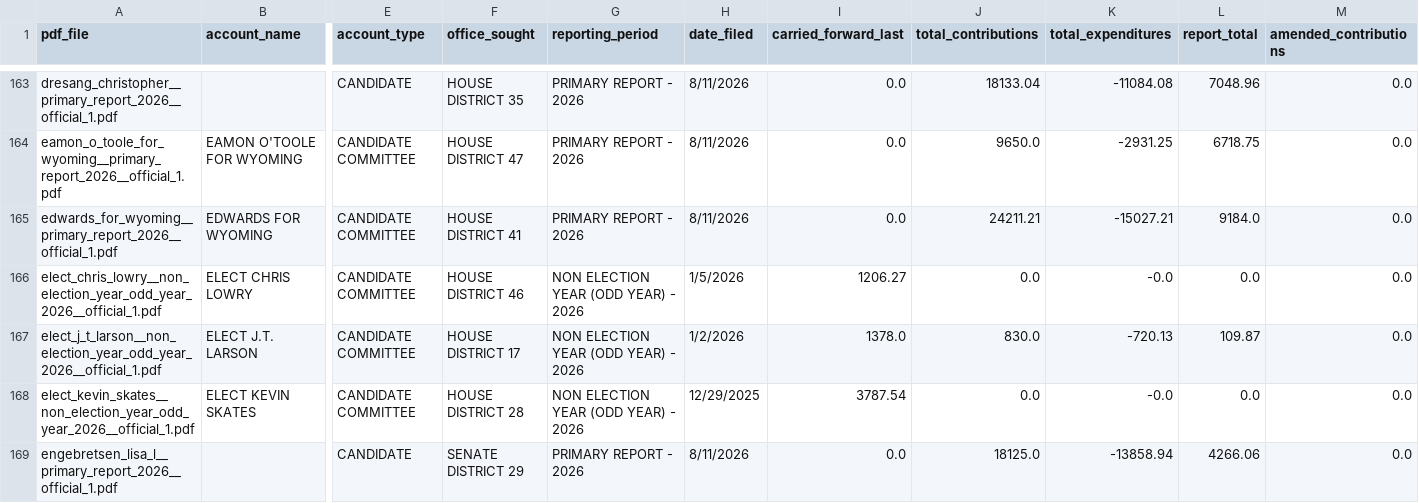
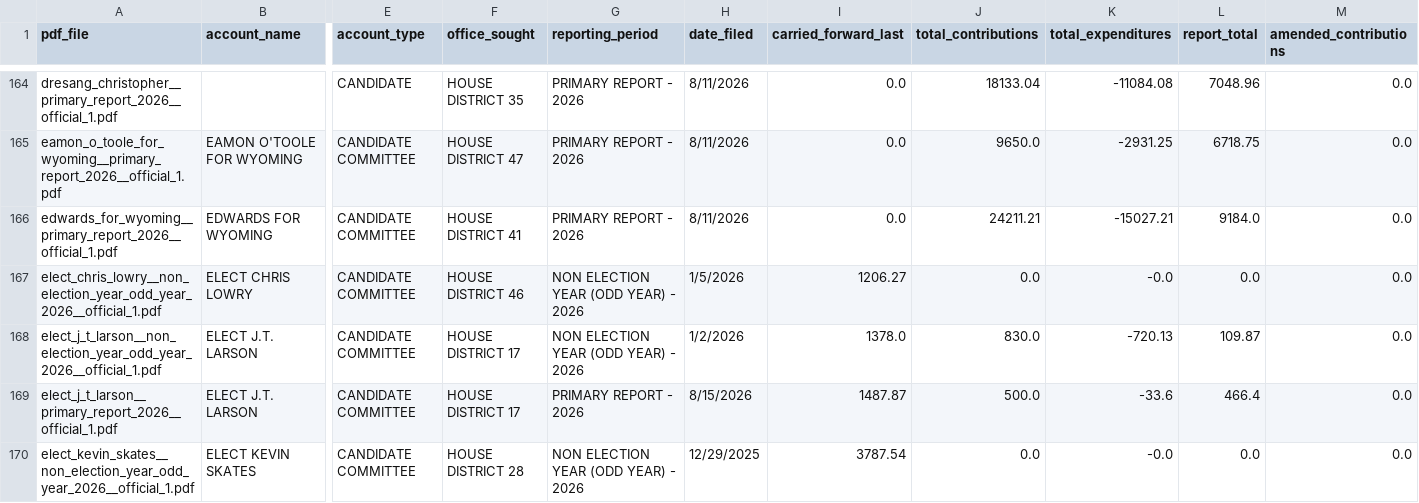
Before and after one commit to yincrash/wycfis-tools, a CSV file: out/2026/candidates/filings.csv, drawn as a sheet; only a part is shown, gaps mark what is left out; the shorter side is filled out with more unchanged rows; rows hold the shown columns only; the diff covers the shown part only; the diff names each change by its address in the sheet, - before the commit and + after, or states it on an @@ line.

```diff
--- a/out/2026/candidates/filings.csv
+++ b/out/2026/candidates/filings.csv
+row 169: elect_j_t_larson__primary_report_2026__official_1.pdf | ELECT J.T. LARSON | CANDIDATE COMMITTEE | HOUSE DISTRICT 17 | PRIMARY REPORT - 2026 | 8/15/2026 | 1487.87 | 500.0 | -33.6 | 466.4 | 0.0
```
Also changed, not shown: 3 added rows elsewhere in this file, out/2026/candidates/report_index.csv, out/2026/expenditures.csv, 5 other files.
